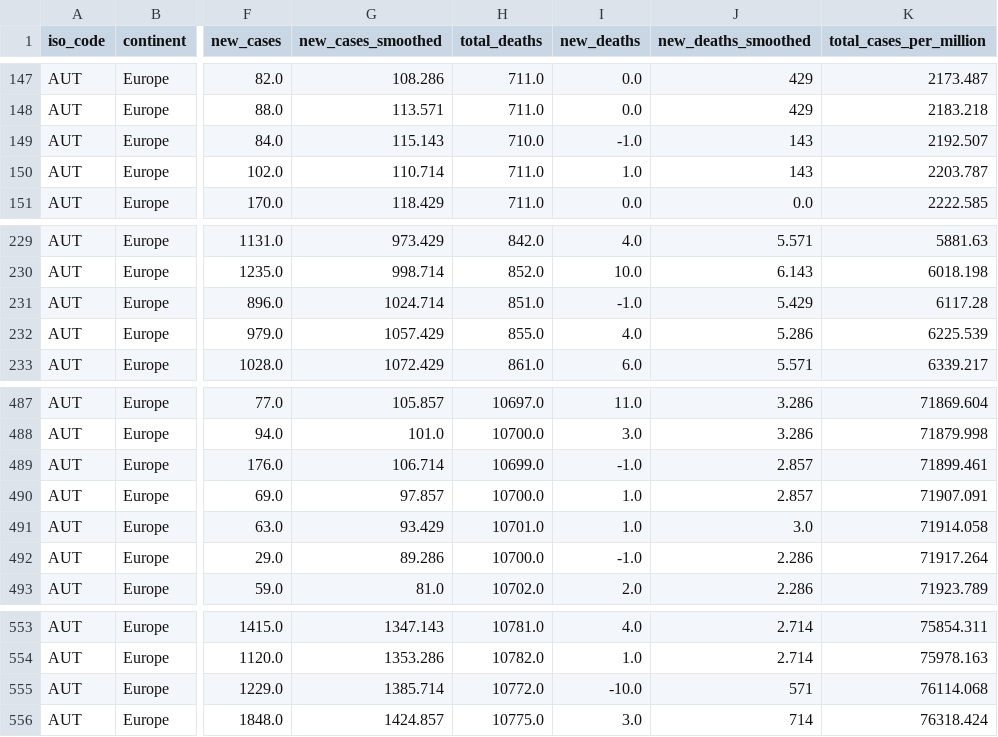
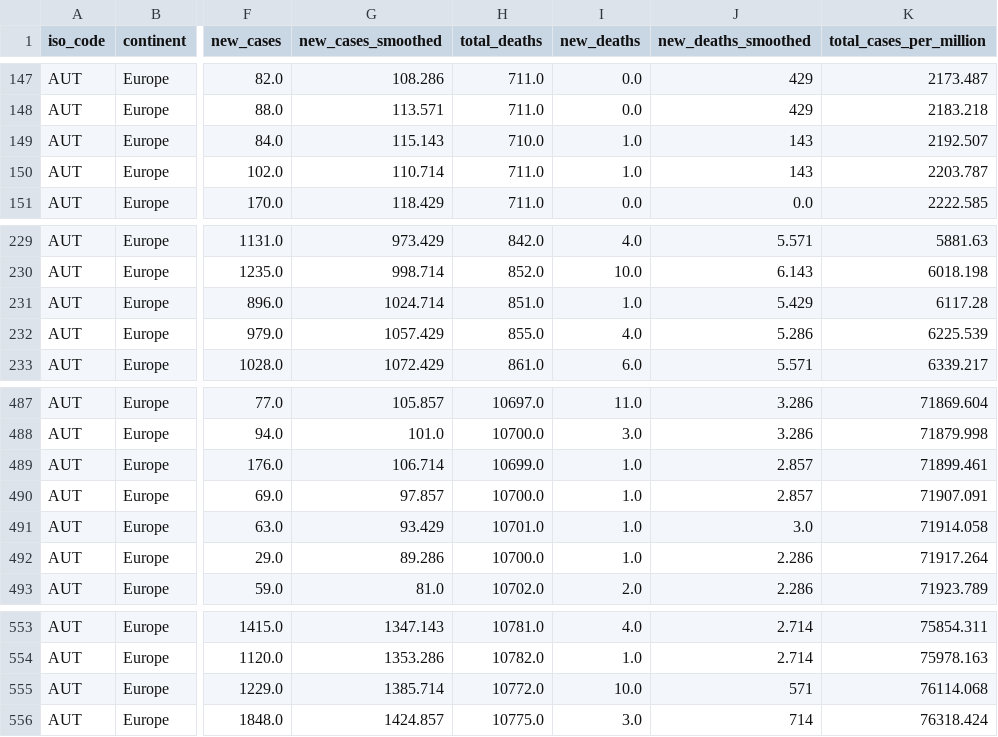
Before and after one commit to andrasbanki/Covid-Dashboard, a CSV file: frontend/static/data/Austria_Covid.csv, drawn as a sheet; only a part is shown, gaps mark what is left out; the diff names each change by its address in the sheet, - before the commit and + after, or states it on an @@ line.

```diff
--- a/frontend/static/data/Austria_Covid.csv
+++ b/frontend/static/data/Austria_Covid.csv
-I149 (new_deaths): -1.0
+I149 (new_deaths): 1.0
-I231 (new_deaths): -1.0
+I231 (new_deaths): 1.0
-I489 (new_deaths): -1.0
+I489 (new_deaths): 1.0
-I492 (new_deaths): -1.0
+I492 (new_deaths): 1.0
-I555 (new_deaths): -10.0
+I555 (new_deaths): 10.0
```
Also changed, not shown: frontend/static/data/Germany_Covid.csv, frontend/static/data/Switzerland_Covid.csv, 9 other files.
